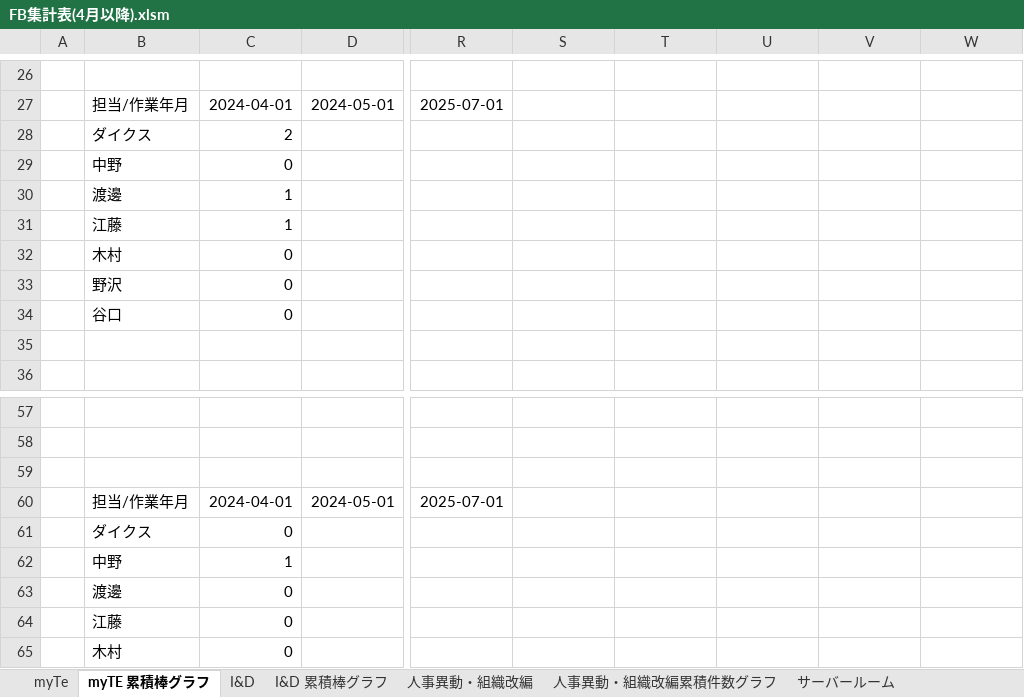
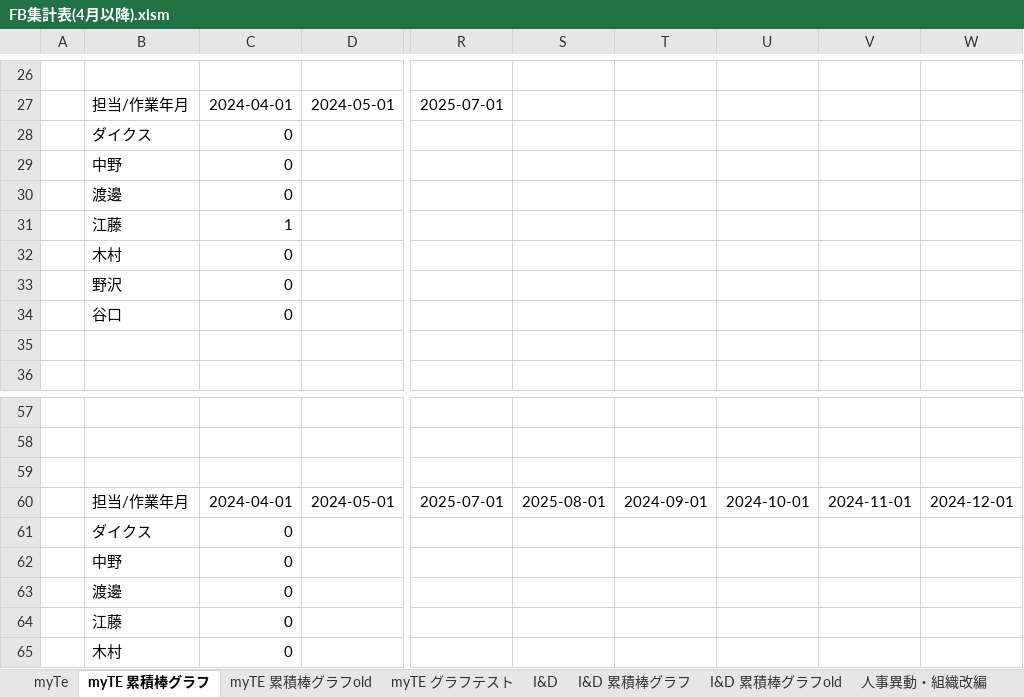
Before and after one commit to nogizakapython/ExcelVBA, an Excel workbook: FB集計表(4月以降).xlsm, sheet myTE 累積棒グラフ, drawn as a sheet; only a part is shown, gaps mark what is left out; values as stored, in another font and other column widths than the file's, no borders; charts and pictures not drawn; the diff covers the shown part only; the diff names each change by its address in the sheet, - before the commit and + after, or states it on an @@ line.

```diff
--- a/FB集計表(4月以降).xlsm (sheet myTE 累積棒グラフ)
+++ b/FB集計表(4月以降).xlsm (sheet myTE 累積棒グラフ)
+sheet tab: myTE 累積棒グラフold
+sheet tab: myTE グラフテスト
+sheet tab: I&D 累積棒グラフold
-C28: 2
+C28: 0
-C30: 1
+C30: 0
-S60: (empty)
+S60: 2025-08-01
-T60: (empty)
+T60: 2024-09-01
-U60: (empty)
+U60: 2024-10-01
-V60: (empty)
+V60: 2024-11-01
-W60: (empty)
+W60: 2024-12-01
-C62: 1
+C62: 0
```
Also changed, not shown: 21 edited cells elsewhere in this sheet, sheet I&D 累積棒グラフ, sheet 人事異動・組織改編, sheet 集計方法, sheet 作業用 (myTE集計用), other sheet tabs, charts or pictures.
